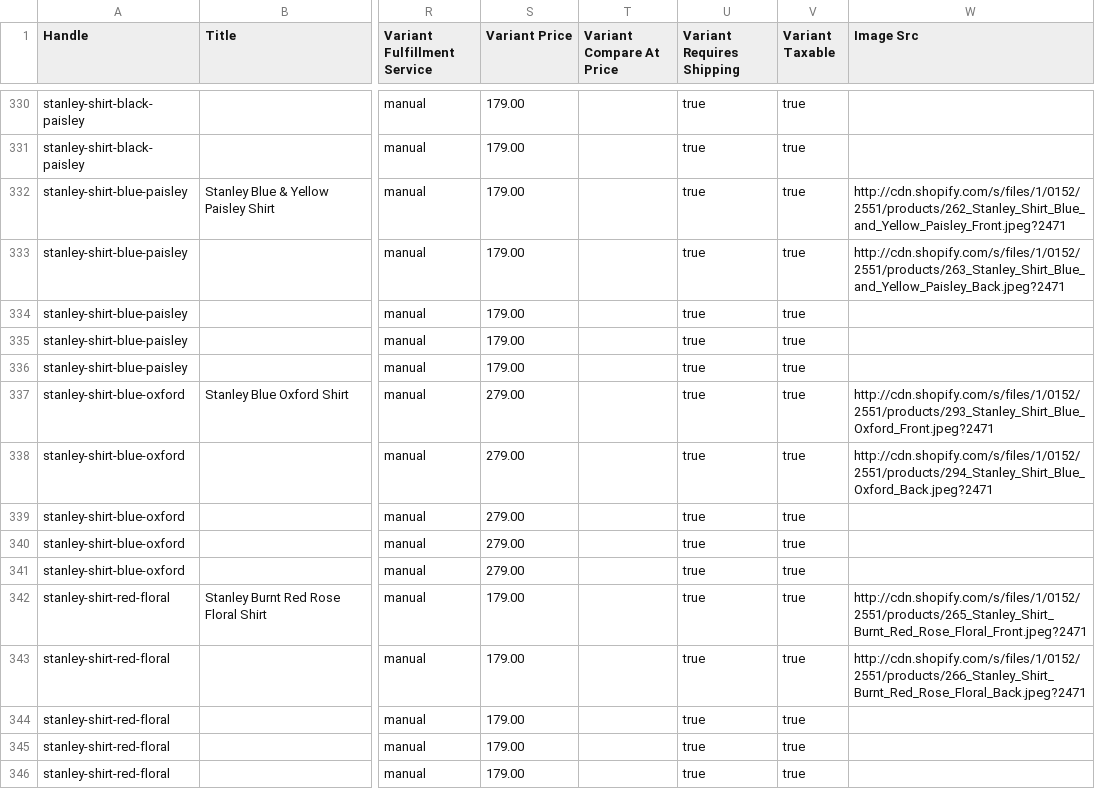
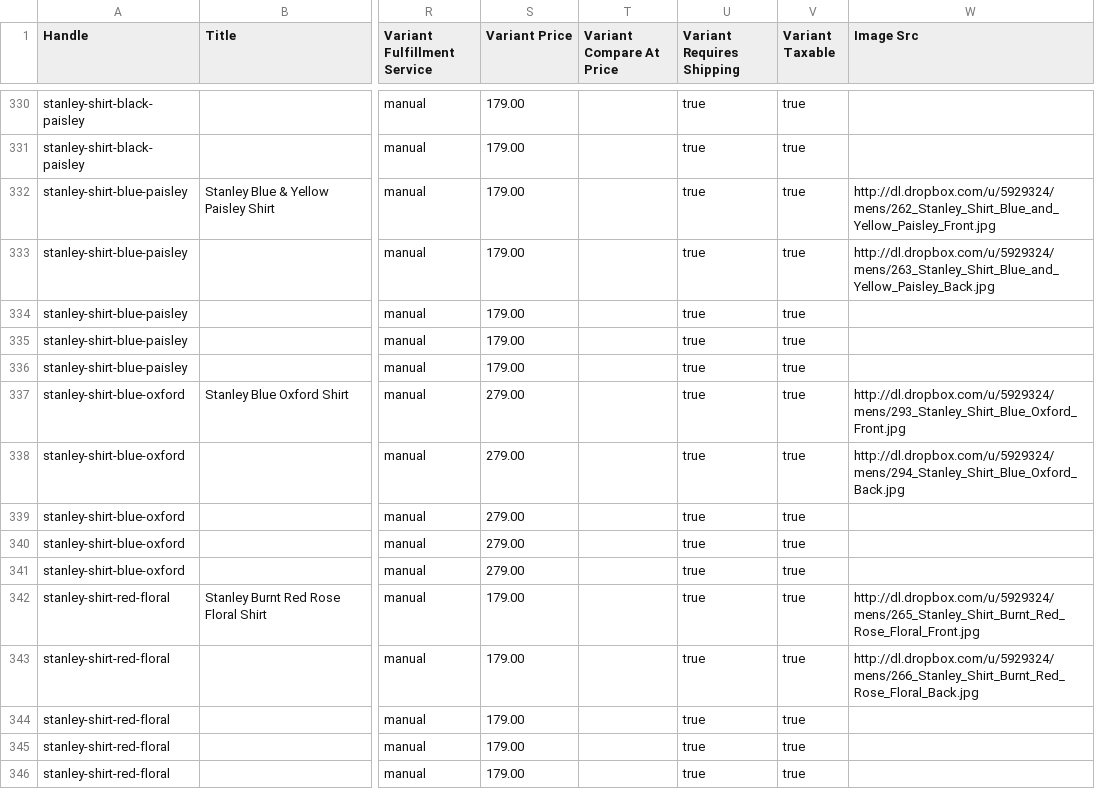
Before and after one commit to starkeyoueni/Three-Over-One, a CSV file: data/products.csv, drawn as a sheet; only a part is shown, gaps mark what is left out; the diff covers the shown part only; the diff names each change by its address in the sheet, - before the commit and + after, or states it on an @@ line.

Commit message:
Fixed dropbox urls for products list.

```diff
--- a/data/products.csv
+++ b/data/products.csv
-W332 (Image Src): http://cdn.shopify.com/s/files/1/0152/2551/products/262_Stanley_Shirt_Blue_and_Yellow_Paisley_Front.jpeg?2471
+W332 (Image Src): http://dl.dropbox.com/u/5929324/mens/262_Stanley_Shirt_Blue_and_Yellow_Paisley_Front.jpg
-W333 (Image Src): http://cdn.shopify.com/s/files/1/0152/2551/products/263_Stanley_Shirt_Blue_and_Yellow_Paisley_Back.jpeg?2471
+W333 (Image Src): http://dl.dropbox.com/u/5929324/mens/263_Stanley_Shirt_Blue_and_Yellow_Paisley_Back.jpg
-W337 (Image Src): http://cdn.shopify.com/s/files/1/0152/2551/products/293_Stanley_Shirt_Blue_Oxford_Front.jpeg?2471
+W337 (Image Src): http://dl.dropbox.com/u/5929324/mens/293_Stanley_Shirt_Blue_Oxford_Front.jpg
-W338 (Image Src): http://cdn.shopify.com/s/files/1/0152/2551/products/294_Stanley_Shirt_Blue_Oxford_Back.jpeg?2471
+W338 (Image Src): http://dl.dropbox.com/u/5929324/mens/294_Stanley_Shirt_Blue_Oxford_Back.jpg
-W342 (Image Src): http://cdn.shopify.com/s/files/1/0152/2551/products/265_Stanley_Shirt_Burnt_Red_Rose_Floral_Front.jpeg?2471
+W342 (Image Src): http://dl.dropbox.com/u/5929324/mens/265_Stanley_Shirt_Burnt_Red_Rose_Floral_Front.jpg
-W343 (Image Src): http://cdn.shopify.com/s/files/1/0152/2551/products/266_Stanley_Shirt_Burnt_Red_Rose_Floral_Back.jpeg?2471
+W343 (Image Src): http://dl.dropbox.com/u/5929324/mens/266_Stanley_Shirt_Burnt_Red_Rose_Floral_Back.jpg
```
Also changed, not shown: 156 edited cells elsewhere in this file, data/products_with_html.csv, 1 other file.
